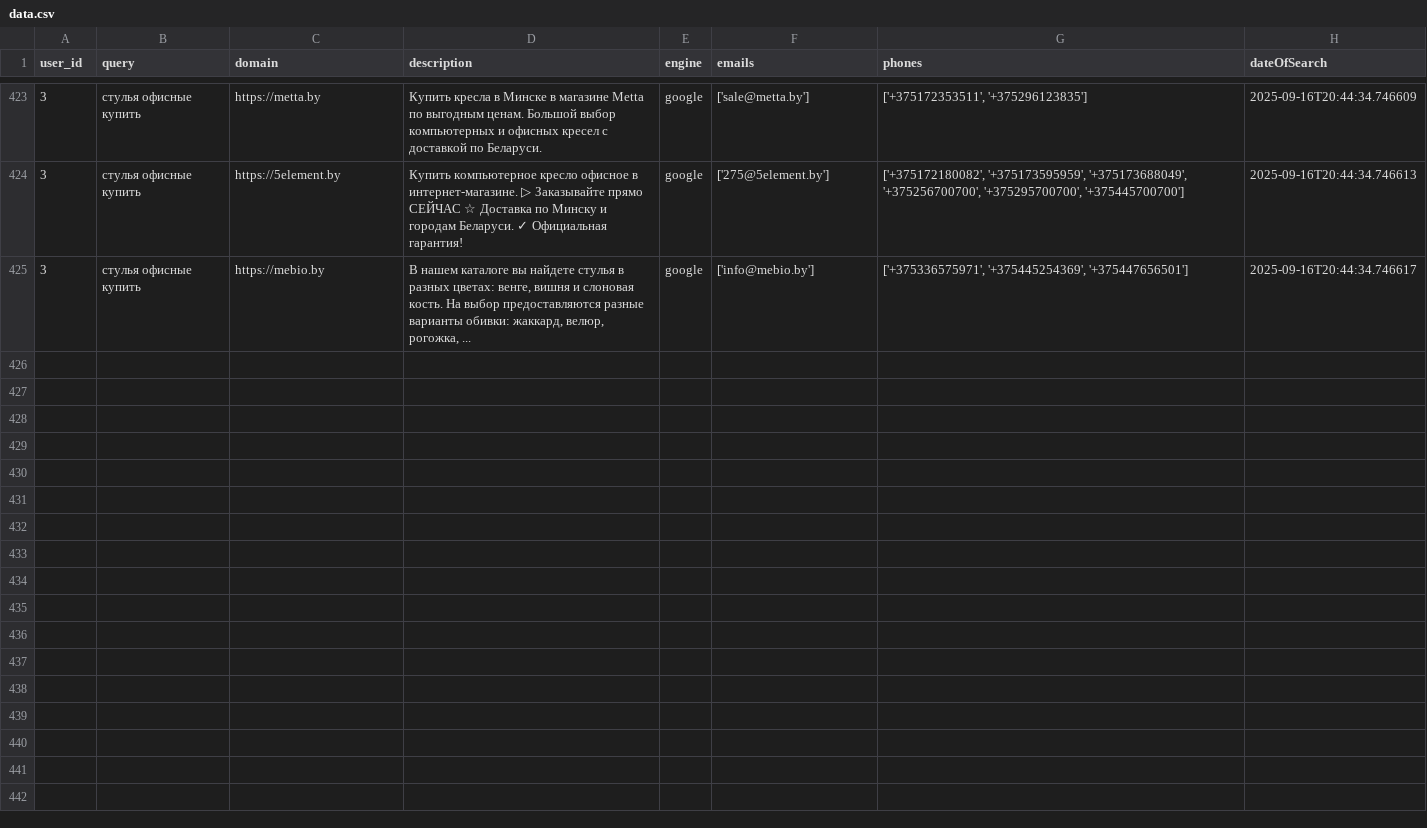
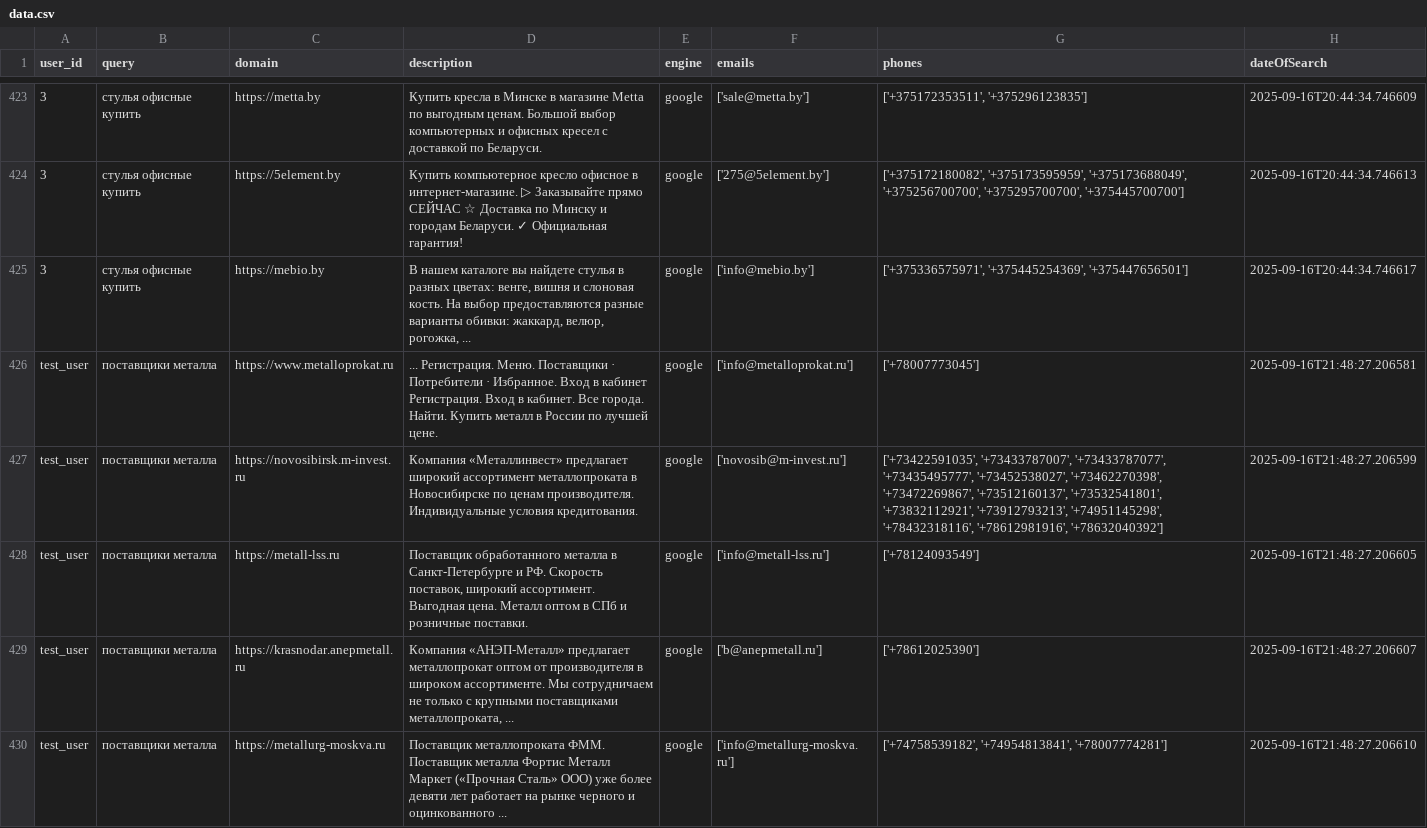
Before and after one commit to Hitodena/TenderOptima, a CSV file: parsers/data/data.csv, drawn as a sheet; only a part is shown, gaps mark what is left out; the diff names each change by its address in the sheet, - before the commit and + after, or states it on an @@ line.

```diff
--- a/parsers/data/data.csv
+++ b/parsers/data/data.csv
+row 426: test_user | поставщики металла | https://www.metalloprokat.ru | ... Регистрация. Меню. Поставщики · Потребители · Избранное. Вход в кабинет Регистрация. Вход в кабинет. Все города. Найти. Купить металл в России по лучшей цене. | google | ['info@metalloprokat.ru'] | ['+78007773045'] | 2025-09-16T21:48:27.206581
+row 427: test_user | поставщики металла | https://novosibirsk.m-invest.ru | Компания «Металлинвест» предлагает широкий ассортимент металлопроката в Новосибирске по ценам производителя. Индивидуальные условия кредитования. | google | ['novosib@m-invest.ru'] | ['+73422591035', '+73433787007', '+73433787077', '+73435495777', '+73452538027', '+73462270398', '+73472269867', '+73512160137', '+73532541801', '+73832112921', '+73912793213', '+74951145298', '+78432318116', '+78612981916', '+78632040392'] | 2025-09-16T21:48:27.206599
+row 428: test_user | поставщики металла | https://metall-lss.ru | Поставщик обработанного металла в Санкт-Петербурге и РФ. Скорость поставок, широкий ассортимент. Выгодная цена. Металл оптом в СПб и розничные поставки. | google | ['info@metall-lss.ru'] | ['+78124093549'] | 2025-09-16T21:48:27.206605
+row 429: test_user | поставщики металла | https://krasnodar.anepmetall.ru | Компания «АНЭП-Металл» предлагает металлопрокат оптом от производителя в широком ассортименте. Мы сотрудничаем не только с крупными поставщиками металлопроката, ... | google | ['b@anepmetall.ru'] | ['+78612025390'] | 2025-09-16T21:48:27.206607
+row 430: test_user | поставщики металла | https://metallurg-moskva.ru | Поставщик металлопроката ФММ. Поставщик металла Фортис Металл Маркет («Прочная Сталь» ООО) уже более девяти лет работает на рынке черного и оцинкованного ... | google | ['info@metallurg-moskva.ru'] | ['+74758539182', '+74954813841', '+78007774281'] | 2025-09-16T21:48:27.206610
```
Also changed, not shown: 6 other files.
